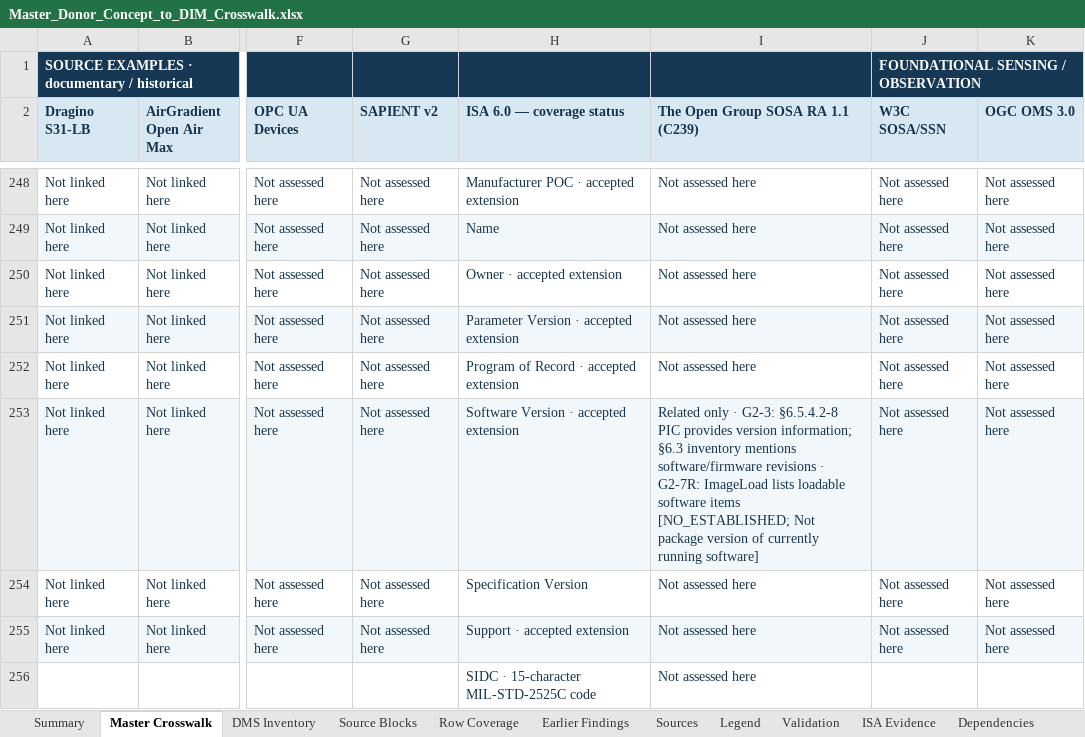
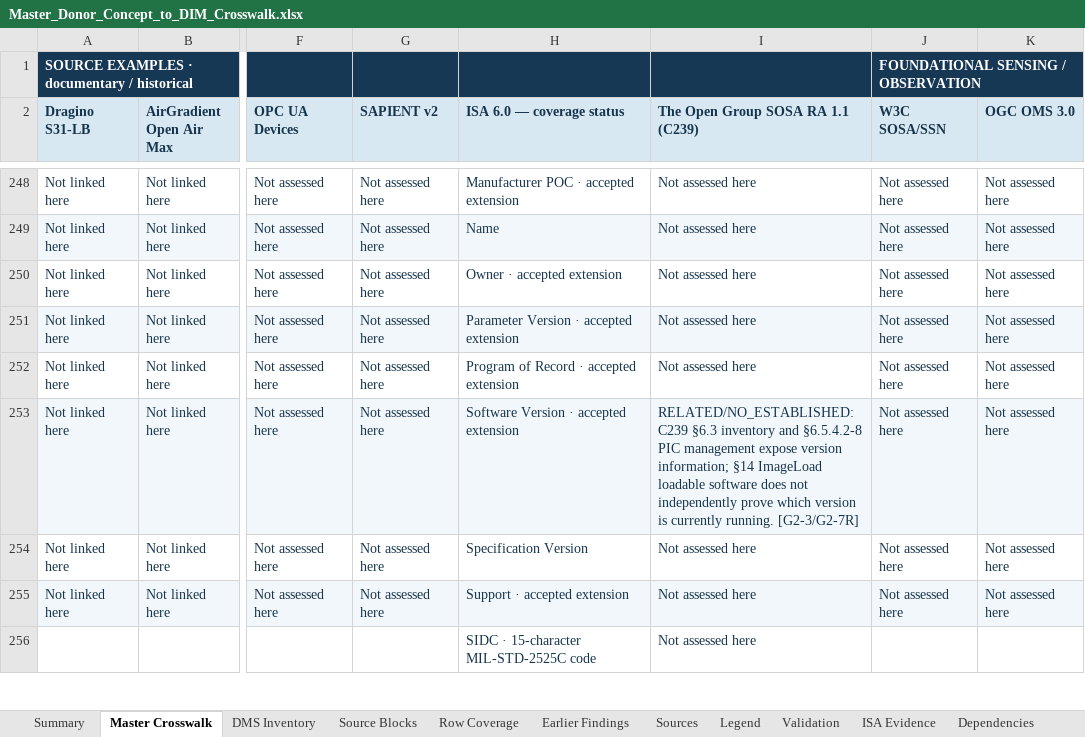
Before and after one commit to OS4CSAPI/glaux-client, an Excel workbook: Docs/Research/DIM_Profile_V2/Donor_DIM_Crosswalk/Master_Donor_Concept_to_DIM_Crosswalk.xlsx, sheet Master Crosswalk, drawn as a sheet; only a part is shown, gaps mark what is left out; values as stored, in another font and other column widths than the file's, no borders; the diff covers the shown part only; the diff names each change by its address in the sheet, - before the commit and + after, or states it on an @@ line.

```diff
--- a/Docs/Research/DIM_Profile_V2/Donor_DIM_Crosswalk/Master_Donor_Concept_to_DIM_Crosswalk.xlsx (sheet Master Crosswalk)
+++ b/Docs/Research/DIM_Profile_V2/Donor_DIM_Crosswalk/Master_Donor_Concept_to_DIM_Crosswalk.xlsx (sheet Master Crosswalk)
-I253: Related only · G2-3: §6.5.4.2-8 PIC provides version information; §6.3 inventory mentions software/firmware revisions · G2-7R: ImageLoad lists loadable software items [NO_ESTABLISHED; Not package version of currently running software]
+I253: RELATED/NO_ESTABLISHED: C239 §6.3 inventory and §6.5.4.2-8 PIC management expose version information; §14 ImageLoad loadable software does not independently prove which version is currently running. [G2-3/G2-7R]
```
Also changed, not shown: 53 edited cells elsewhere in this sheet, sheet Summary, sheet Validation, 2 other files.
